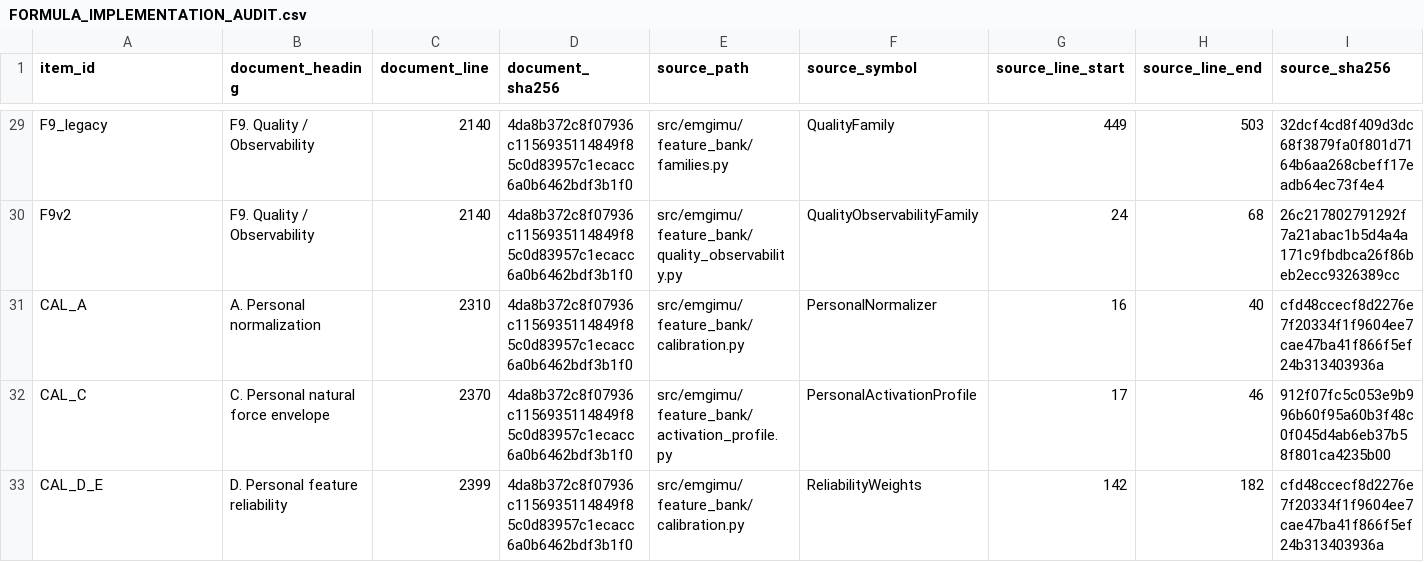
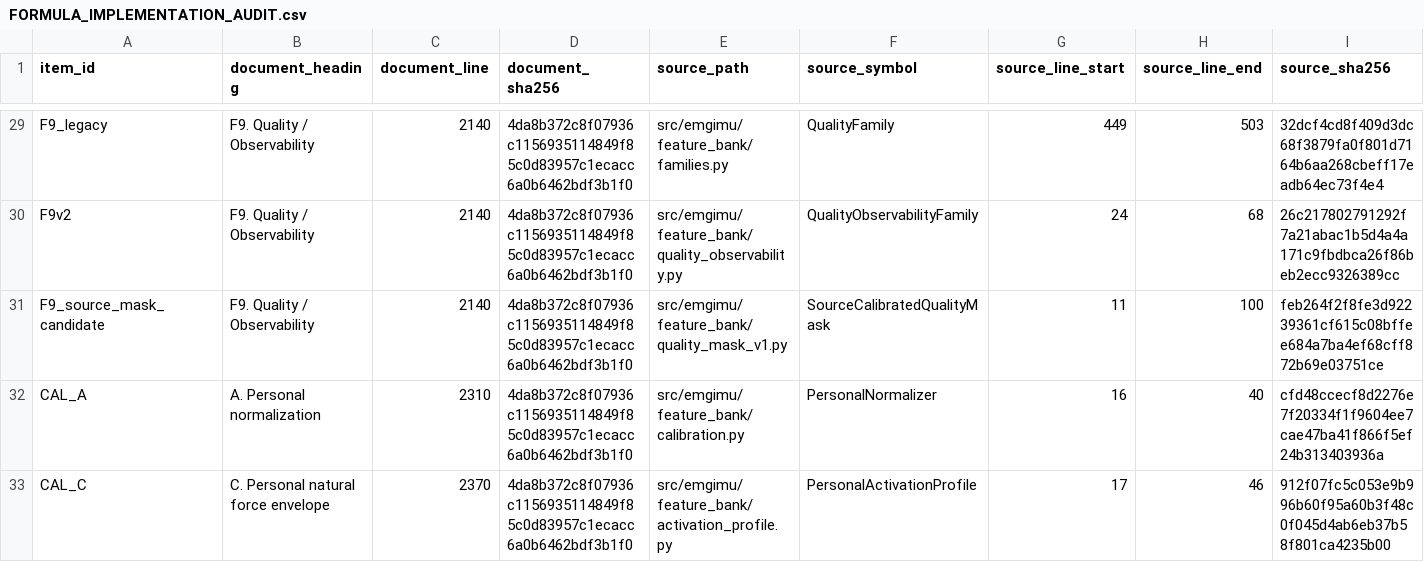
Before and after one commit to boyandong/emg-imu-human-in-the-loop, a CSV file: emgimu_classifier/feature_bank/FORMULA_IMPLEMENTATION_AUDIT.csv, drawn as a sheet; only a part is shown, gaps mark what is left out; the shorter side is filled out with more unchanged rows; rows hold the shown columns only; the diff names each change by its address in the sheet, - before the commit and + after, or states it on an @@ line.

Commit message:
Add source-frozen F9 quality mask candidate and Song audit

```diff
--- a/emgimu_classifier/feature_bank/FORMULA_IMPLEMENTATION_AUDIT.csv
+++ b/emgimu_classifier/feature_bank/FORMULA_IMPLEMENTATION_AUDIT.csv
+row 31: F9_source_mask_candidate | F9. Quality / Observability | 2140 | 4da8b372c8f07936c1156935114849f85c0d83957c1ecacc6a0b6462bdf3b1f0 | src/emgimu/feature_bank/quality_mask_v1.py | SourceCalibratedQualityMask | 11 | 100 | feb264f2f8fe3d92239361cf615c08bffee684a7ba4ef68cff872b69e03751ce
```
Also changed, not shown: emgimu_classifier/feature_bank/DOCUMENT_SECTION_AUDIT.csv, emgimu_classifier/feature_bank/FORMULA_FAMILY_SCOPE_AUDIT.csv, 15 other files.
